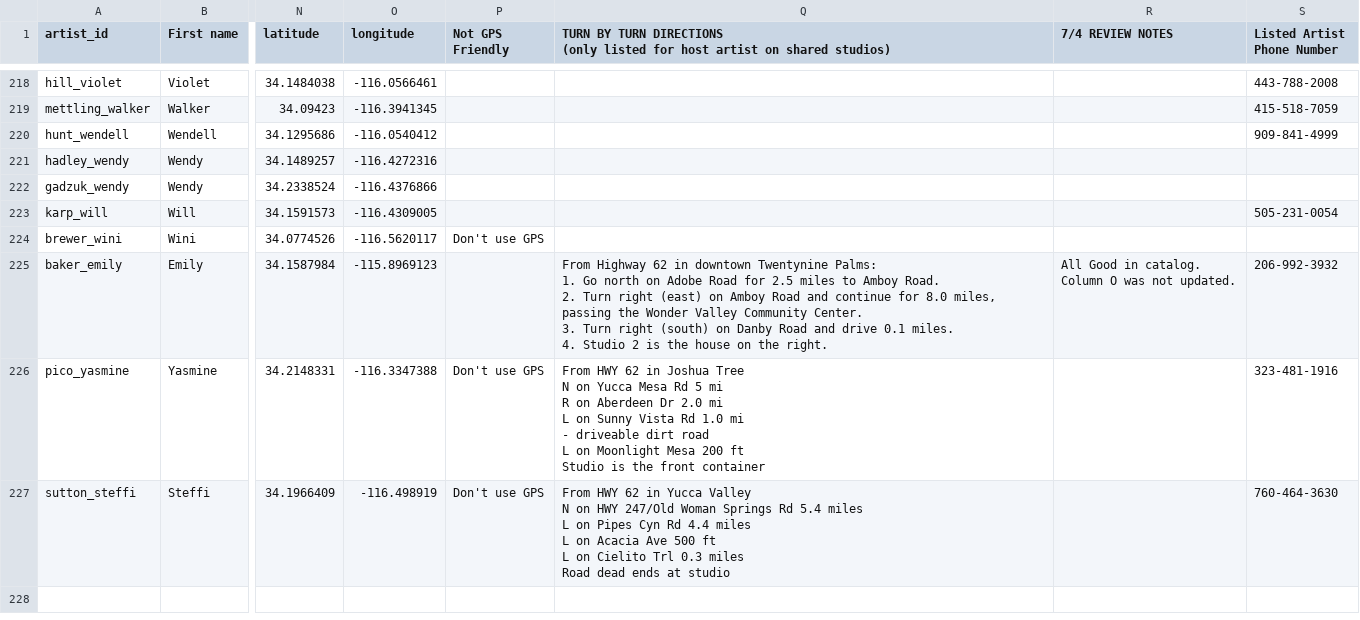
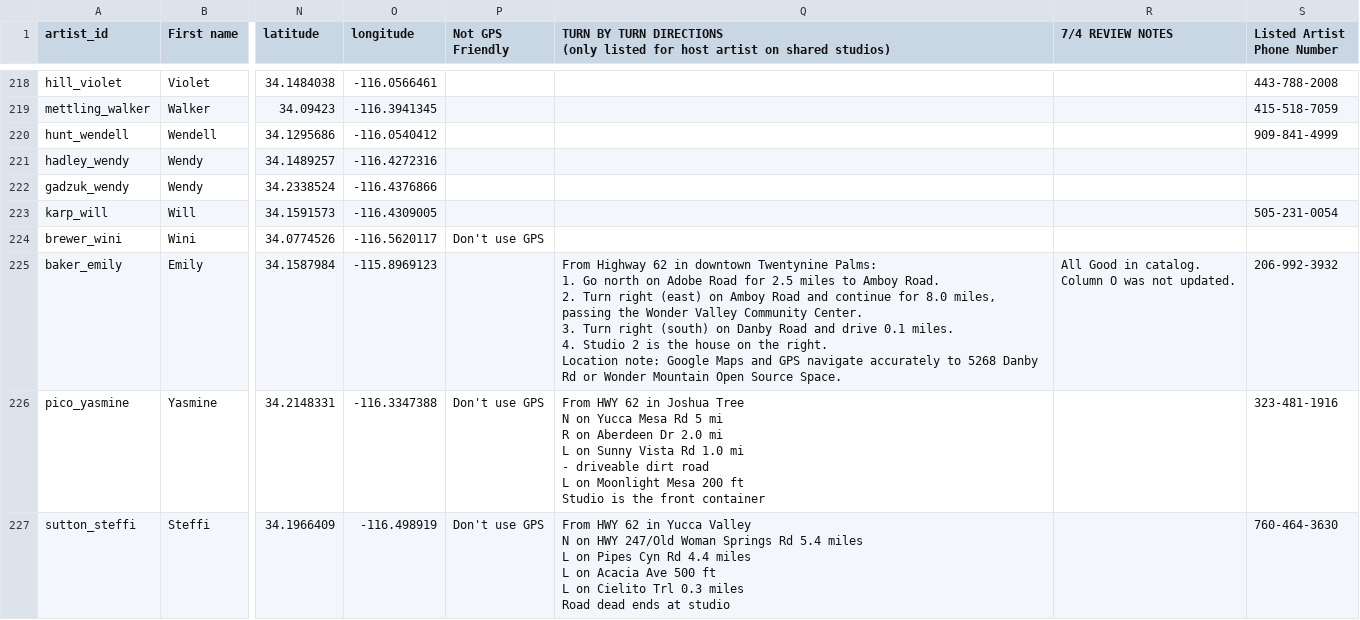
Before and after one commit to dylanhenson/hwy-62-art-tour-app, a CSV file: src/data/registrations.csv, drawn as a sheet; only a part is shown, gaps mark what is left out; ↵ is a line break in a cell; the diff names each change by its address in the sheet, - before the commit and + after, or states it on an @@ line.

Commit message:
feat(data): update Emily Baker navigation notes
Add GPS clarification for the Wonder Mountain Color studio location in registrations.csv.

```diff
--- a/src/data/registrations.csv
+++ b/src/data/registrations.csv
-Q225: …the right.
+Q225: …the right. ↵ Location note: Google Maps and GPS navigate accurately to 5268 Danby Rd or Wonder Mountain Open Source Space.
```
